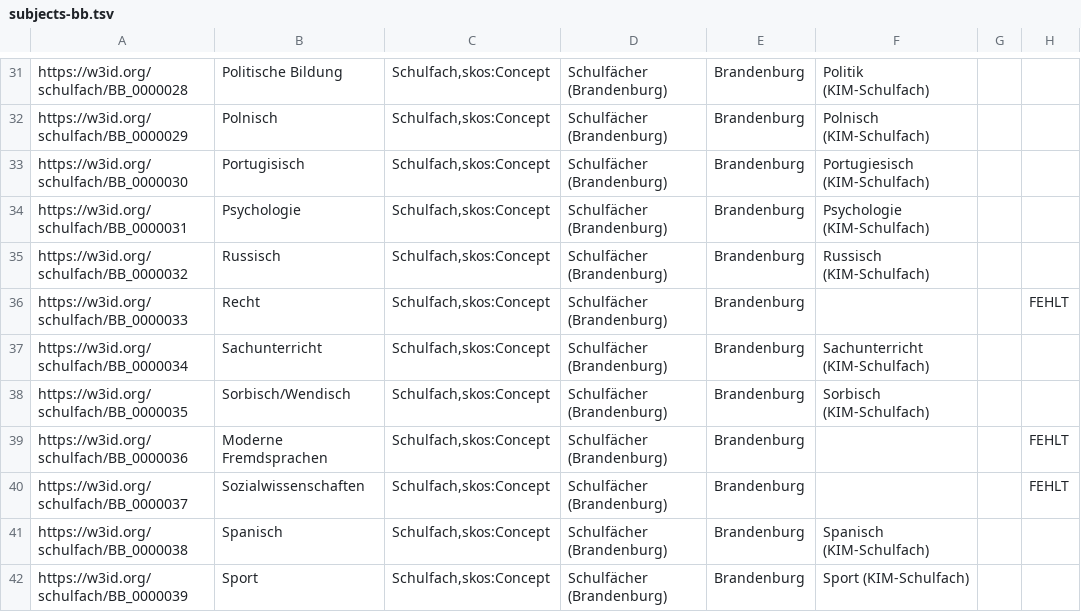
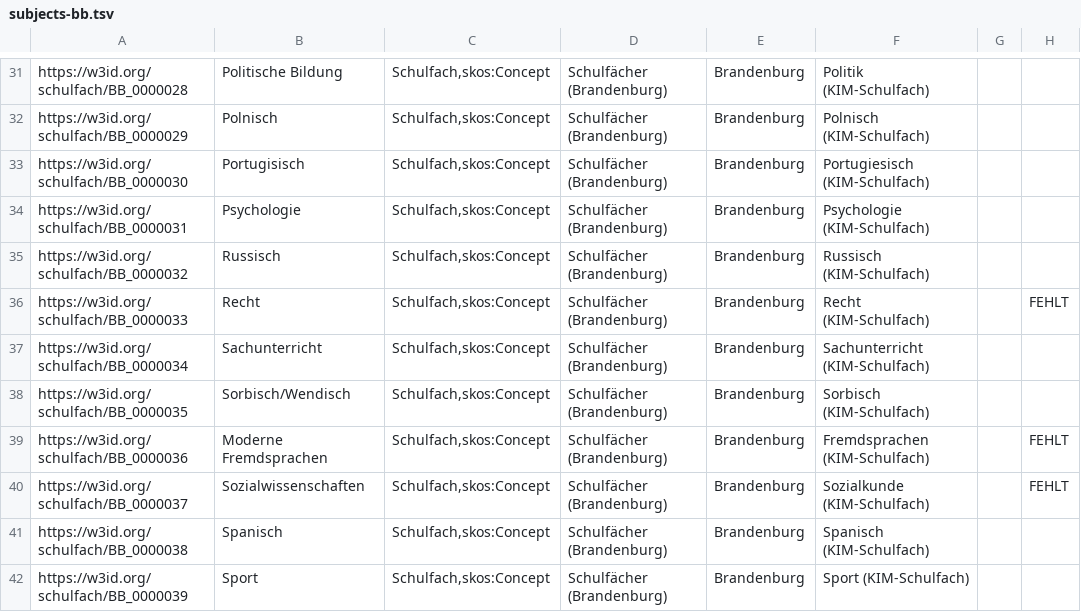
Before and after one commit to FWU-DE/schulfach-ontologie, a TSV file: src/templates/subjects-bb.tsv, drawn as a sheet; only a part is shown, gaps mark what is left out; the diff covers the shown part only; the diff names each change by its address in the sheet, - before the commit and + after, or states it on an @@ line.

```diff
--- a/src/templates/subjects-bb.tsv
+++ b/src/templates/subjects-bb.tsv
-F36: (empty)
+F36: Recht (KIM-Schulfach)
-F39: (empty)
+F39: Fremdsprachen (KIM-Schulfach)
-F40: (empty)
+F40: Sozialkunde (KIM-Schulfach)
```
Also changed, not shown: 2 added rows and 5 edited cells elsewhere in this file, src/templates/subjects-be.tsv, src/templates/subjects-bw.tsv, 57 other files.
